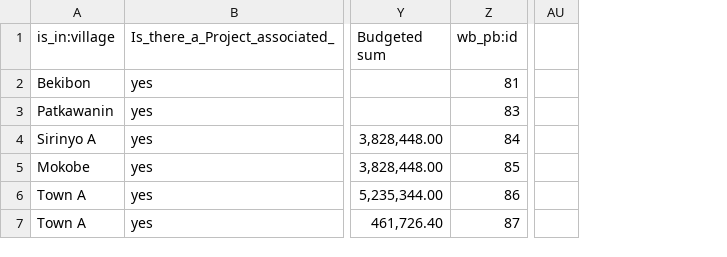
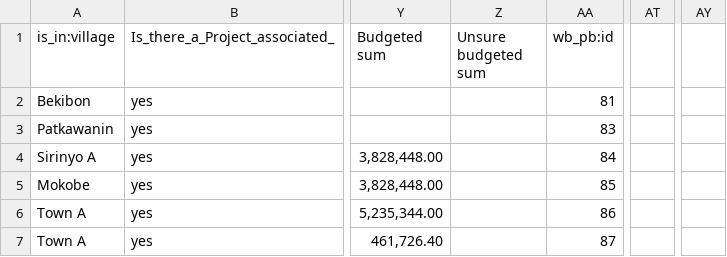
Before and after one commit to mapkibera/counties, a CSV file: data/build/marigat-projects.csv, drawn as a sheet; only a part is shown, gaps mark what is left out; removed rows and columns are numbered as before the commit, all else as after; the diff covers the shown part only; the diff names each change by its address in the sheet, - before the commit and + after, or states it on an @@ line.

```diff
--- a/data/build/marigat-projects.csv
+++ b/data/build/marigat-projects.csv
+column Z (Unsure budgeted sum), empty
+column AT, empty
-column AU, empty
+column AY, empty
```
Also changed, not shown: 20 edited cells elsewhere in this file, data/build/baringo-sept-projects.csv, data/build/mogotio-projects.csv, 56 other files.
